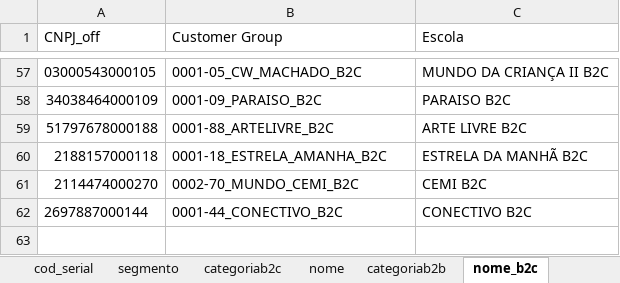
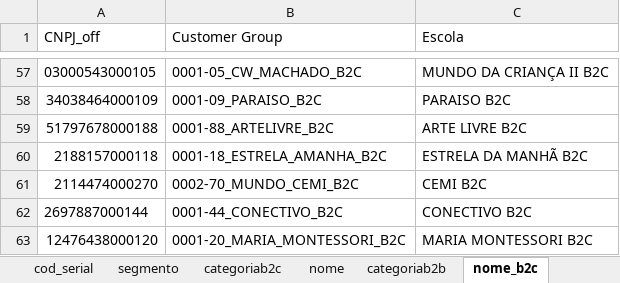
Before and after one commit to andrehsilva/lex-solucao, an Excel workbook: itens.xlsx, sheet nome_b2c, drawn as a sheet; only a part is shown, gaps mark what is left out; values as stored, in another font and other column widths than the file's, no borders; the diff names each change by its address in the sheet, - before the commit and + after, or states it on an @@ line.

Commit message:
escola inserida

```diff
--- a/itens.xlsx (sheet nome_b2c)
+++ b/itens.xlsx (sheet nome_b2c)
+row 63: 12476438000120 | 0001-20_MARIA_MONTESSORI_B2C | MARIA MONTESSORI B2C
```
